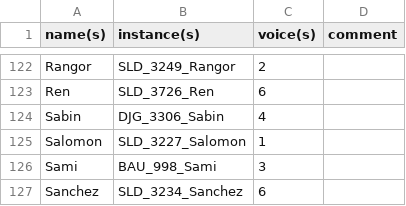
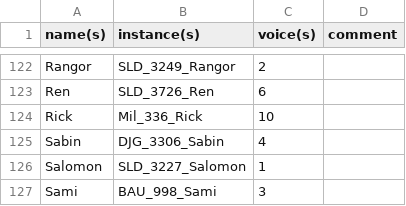
Before and after one commit to damianut/LDE-Deutsche-Synchronisation, a CSV file: characters_to_dubb.csv, drawn as a sheet; only a part is shown, gaps mark what is left out; the shorter side is filled out with more unchanged rows.

```diff
--- a/characters_to_dubb.csv
+++ b/characters_to_dubb.csv
@@ -123,2 +123,3 @@
 "Ren","SLD_3726_Ren","6",""
+"Rick","Mil_336_Rick","10",""
 "Sabin","DJG_3306_Sabin","4",""
```
Also changed, not shown: 1 other file.
